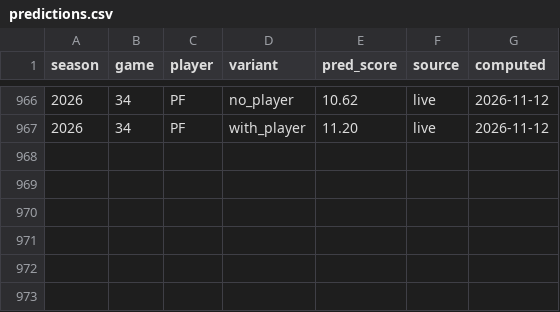
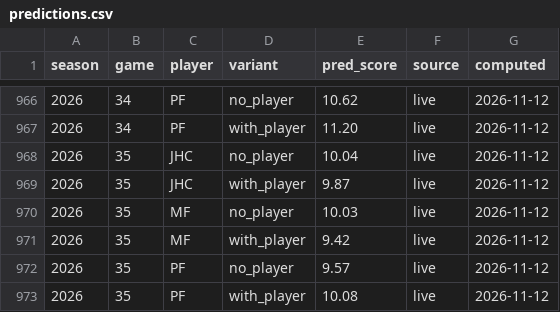
Before and after one commit to mxfuh/catan_data, a CSV file: predict/predictions.csv, drawn as a sheet; only a part is shown, gaps mark what is left out; the diff names each change by its address in the sheet, - before the commit and + after, or states it on an @@ line.

Commit message:
Prognose-Archiv aktualisiert
Automatisch vom Prognose-Lauf (predict/catan_predict.py).

```diff
--- a/predict/predictions.csv
+++ b/predict/predictions.csv
+row 968: 2026 | 35 | JHC | no_player | 10.04 | live | 2026-11-12
+row 969: 2026 | 35 | JHC | with_player | 9.87 | live | 2026-11-12
+row 970: 2026 | 35 | MF | no_player | 10.03 | live | 2026-11-12
+row 971: 2026 | 35 | MF | with_player | 9.42 | live | 2026-11-12
+row 972: 2026 | 35 | PF | no_player | 9.57 | live | 2026-11-12
+row 973: 2026 | 35 | PF | with_player | 10.08 | live | 2026-11-12
```
